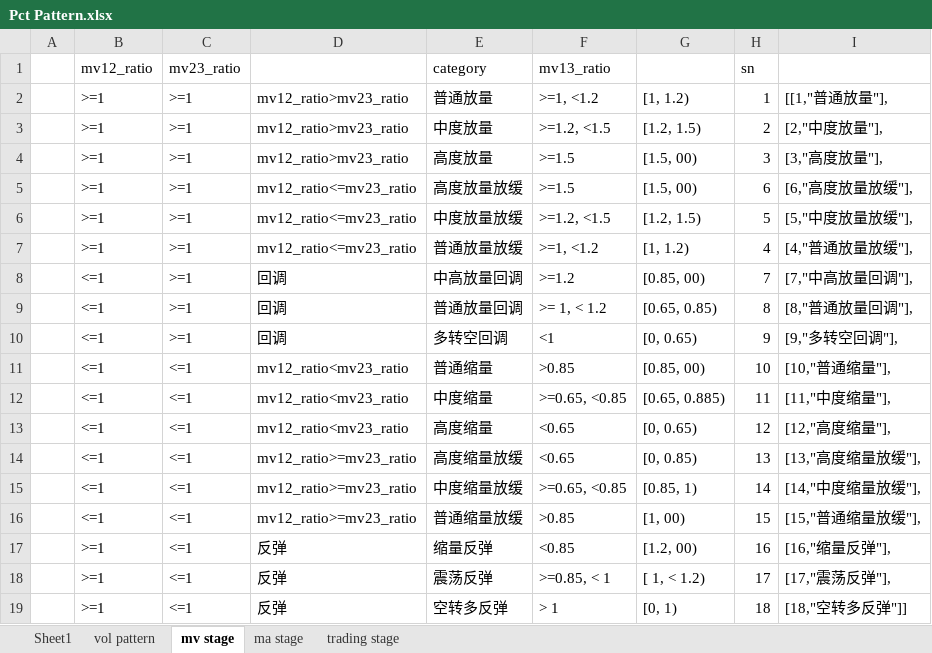
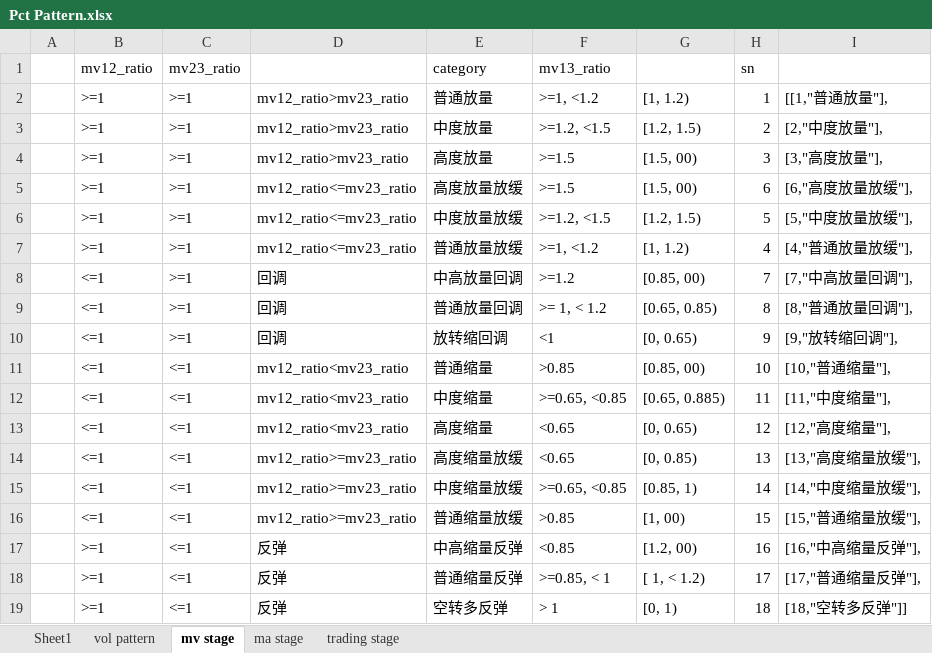
Before and after one commit to nuswgg/quants_qa, an Excel workbook: python/Py Quant Trading Practise/Pct Pattern.xlsx, sheet mv stage, drawn as a sheet; values as stored, in another font and other column widths than the file's, no borders; the diff names each change by its address in the sheet, - before the commit and + after, or states it on an @@ line.

```diff
--- a/python/Py Quant Trading Practise/Pct Pattern.xlsx (sheet mv stage)
+++ b/python/Py Quant Trading Practise/Pct Pattern.xlsx (sheet mv stage)
-E10 (category): 多转空回调
+E10 (category): 放转缩回调
-I10: [9,"多转空回调"],
+I10: [9,"放转缩回调"],
-E17 (category): 缩量反弹
+E17 (category): 中高缩量反弹
-I17: [16,"缩量反弹"],
+I17: [16,"中高缩量反弹"],
-E18 (category): 震荡反弹
+E18 (category): 普通缩量反弹
-I18: [17,"震荡反弹"],
+I18: [17,"普通缩量反弹"],
```
Also changed, not shown: sheet ma stage, 13 other files.
